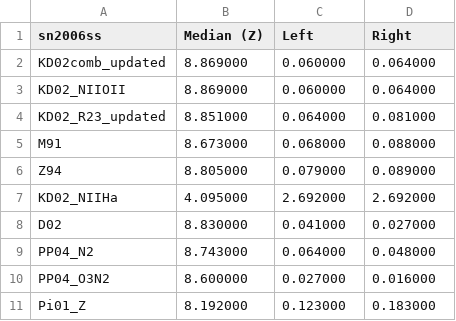
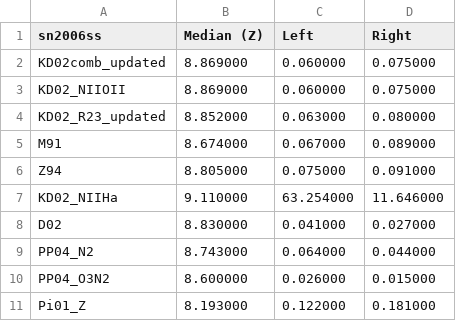
Before and after one commit to metal-sn/pyMCZ, a CSV file: bins/sn2006ss/sn2006ss_n50000_i1.csv, drawn as a sheet.

```diff
--- a/bins/sn2006ss/sn2006ss_n50000_i1.csv
+++ b/bins/sn2006ss/sn2006ss_n50000_i1.csv
@@ -1,11 +1,11 @@
 sn2006ss, Median (Z), Left, Right
-KD02comb_updated, 8.869000, 0.060000, 0.064000
-KD02_NIIOII, 8.869000, 0.060000, 0.064000
-KD02_R23_updated, 8.851000, 0.064000, 0.081000
-M91, 8.673000, 0.068000, 0.088000
-Z94, 8.805000, 0.079000, 0.089000
-KD02_NIIHa, 4.095000, 2.692000, 2.692000
+KD02comb_updated, 8.869000, 0.060000, 0.075000
+KD02_NIIOII, 8.869000, 0.060000, 0.075000
+KD02_R23_updated, 8.852000, 0.063000, 0.080000
+M91, 8.674000, 0.067000, 0.089000
+Z94, 8.805000, 0.075000, 0.091000
+KD02_NIIHa, 9.110000, 63.254000, 11.646000
 D02, 8.830000, 0.041000, 0.027000
-PP04_N2, 8.743000, 0.064000, 0.048000
-PP04_O3N2, 8.600000, 0.027000, 0.016000
-Pi01_Z, 8.192000, 0.123000, 0.183000
+PP04_N2, 8.743000, 0.064000, 0.044000
+PP04_O3N2, 8.600000, 0.026000, 0.015000
+Pi01_Z, 8.193000, 0.122000, 0.181000
```
Also changed, not shown: bins/sn2006ss/sn2006ss_n50000_i0.csv, bins/sn2006ss/sn2006ss_n50000_i2.csv, 43 other files.
